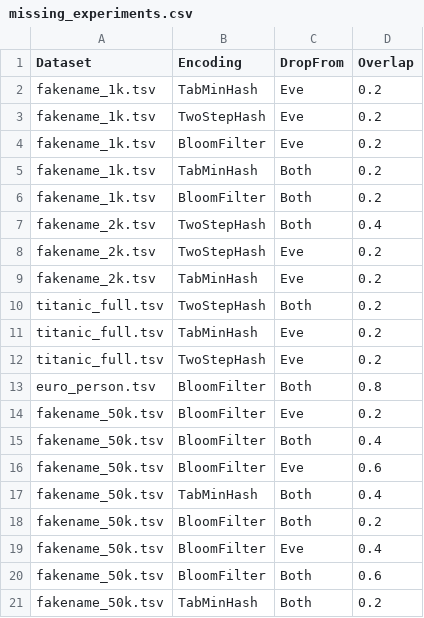
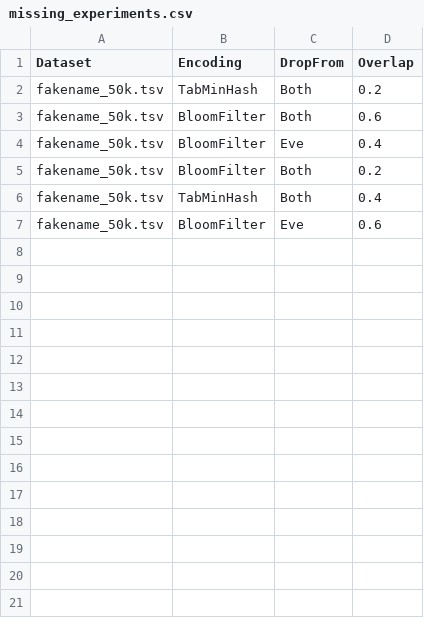
Before and after one commit to marcelmildenberger/dataset-extension-attack, a CSV file: missing_experiments.csv, drawn as a sheet.

```diff
--- a/missing_experiments.csv
+++ b/missing_experiments.csv
@@ -1,21 +1,7 @@
 Dataset,Encoding,DropFrom,Overlap
-fakename_1k.tsv,TabMinHash,Eve,0.2
-fakename_1k.tsv,TwoStepHash,Eve,0.2
-fakename_1k.tsv,BloomFilter,Eve,0.2
-fakename_1k.tsv,TabMinHash,Both,0.2
-fakename_1k.tsv,BloomFilter,Both,0.2
-fakename_2k.tsv,TwoStepHash,Both,0.4
-fakename_2k.tsv,TwoStepHash,Eve,0.2
-fakename_2k.tsv,TabMinHash,Eve,0.2
-titanic_full.tsv,TwoStepHash,Both,0.2
-titanic_full.tsv,TabMinHash,Eve,0.2
-titanic_full.tsv,TwoStepHash,Eve,0.2
-euro_person.tsv,BloomFilter,Both,0.8
-fakename_50k.tsv,BloomFilter,Eve,0.2
-fakename_50k.tsv,BloomFilter,Both,0.4
+fakename_50k.tsv,TabMinHash,Both,0.2
+fakename_50k.tsv,BloomFilter,Both,0.6
+fakename_50k.tsv,BloomFilter,Eve,0.4
+fakename_50k.tsv,BloomFilter,Both,0.2
+fakename_50k.tsv,TabMinHash,Both,0.4
 fakename_50k.tsv,BloomFilter,Eve,0.6
-fakename_50k.tsv,TabMinHash,Both,0.4
-fakename_50k.tsv,BloomFilter,Both,0.2
-fakename_50k.tsv,BloomFilter,Eve,0.4
-fakename_50k.tsv,BloomFilter,Both,0.6
-fakename_50k.tsv,TabMinHash,Both,0.2
```
Also changed, not shown: 1 other file.
